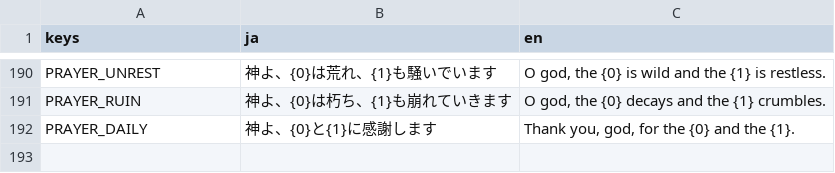
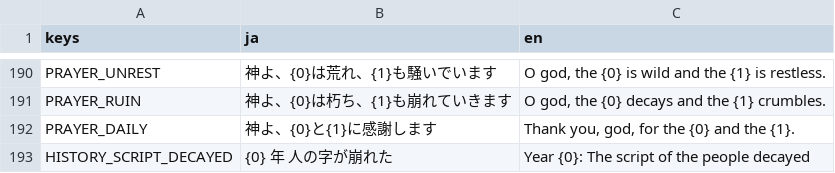
Before and after one commit to Vouivret/TheogonyX, a CSV file: game/locales/ui.csv, drawn as a sheet; only a part is shown, gaps mark what is left out; the diff names each change by its address in the sheet, - before the commit and + after, or states it on an @@ line.

```diff
--- a/game/locales/ui.csv
+++ b/game/locales/ui.csv
+row 193: HISTORY_SCRIPT_DECAYED | {0} 年 人の字が崩れた | Year {0}: The script of the people decayed
```
Also changed, not shown: 13 other files.
